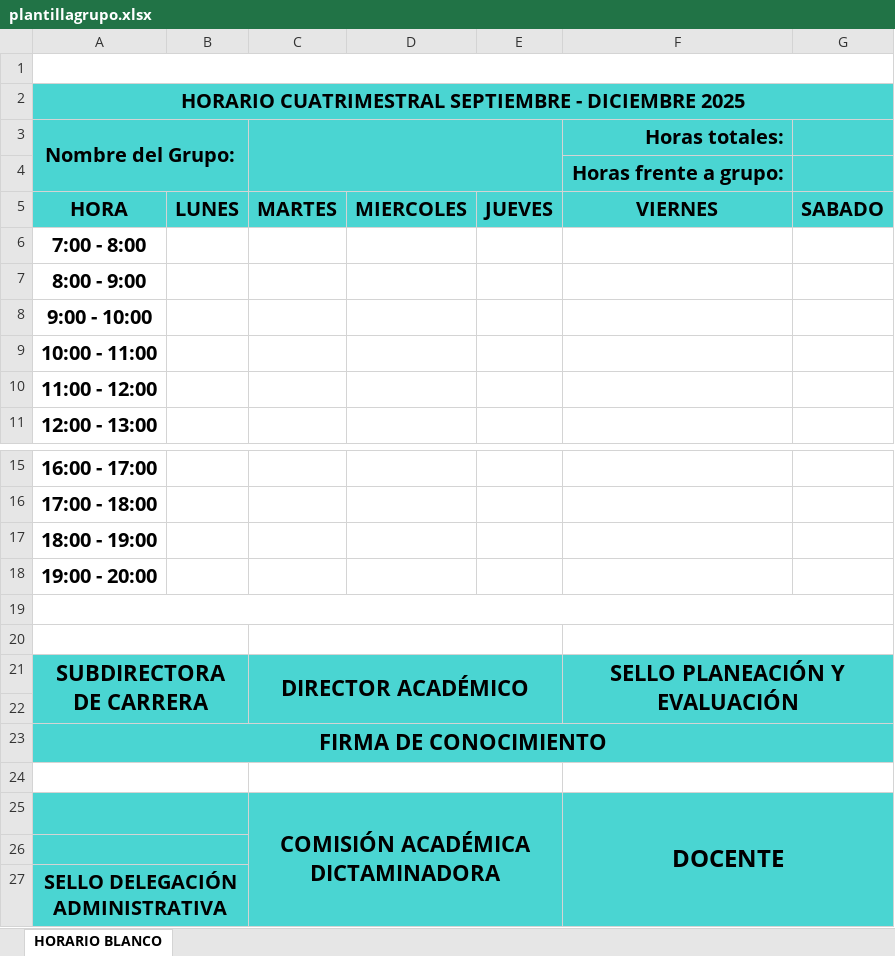
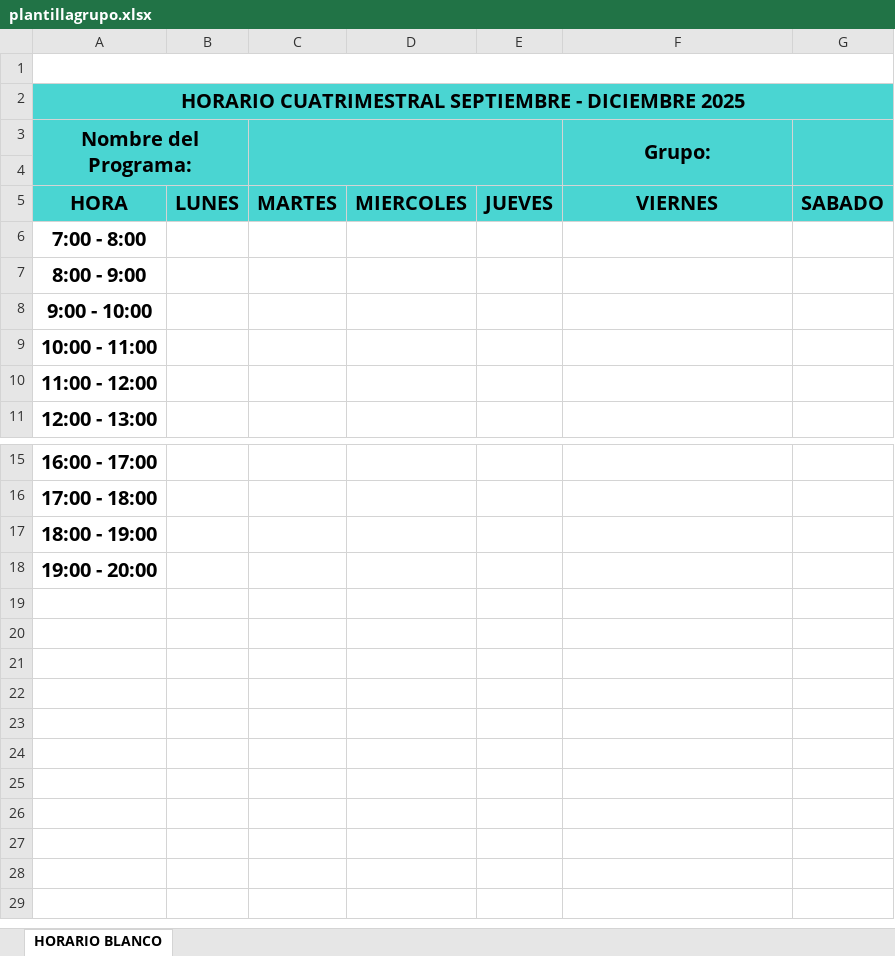
Before and after one commit to Nasakareal/cargaHorariav2, an Excel workbook: public/plantillagrupo.xlsx, sheet HORARIO BLANCO, drawn as a sheet; only a part is shown, gaps mark what is left out; values as stored, in another font and other column widths than the file's, no borders; charts and pictures not drawn; removed rows and columns are numbered as before the commit, all else as after; the diff names each change by its address in the sheet, - before the commit and + after, or states it on an @@ line.

Commit message:
otro formato grupo

```diff
--- a/public/plantillagrupo.xlsx (sheet HORARIO BLANCO)
+++ b/public/plantillagrupo.xlsx (sheet HORARIO BLANCO)
-row 3: Nombre del Grupo: |  |  |  |  | Horas totales:
+row 3: Nombre del Programa: |  |  |  |  | Grupo:
-F4: Horas frente a grupo:
+F4: (empty)
-row 19: (empty)
-row 20: (empty)
-row 21: SUBDIRECTORA DE CARRERA |  | DIRECTOR ACADÉMICO |  |  | SELLO PLANEACIÓN Y EVALUACIÓN
-row 22: (empty)
-row 23: FIRMA DE CONOCIMIENTO
-row 24: (empty)
-row 25:  |  | COMISIÓN ACADÉMICA DICTAMINADORA |  |  | DOCENTE
-row 26: (empty)
-row 27: SELLO DELEGACIÓN ADMINISTRATIVA
```
Also changed, not shown: 2 other files.
